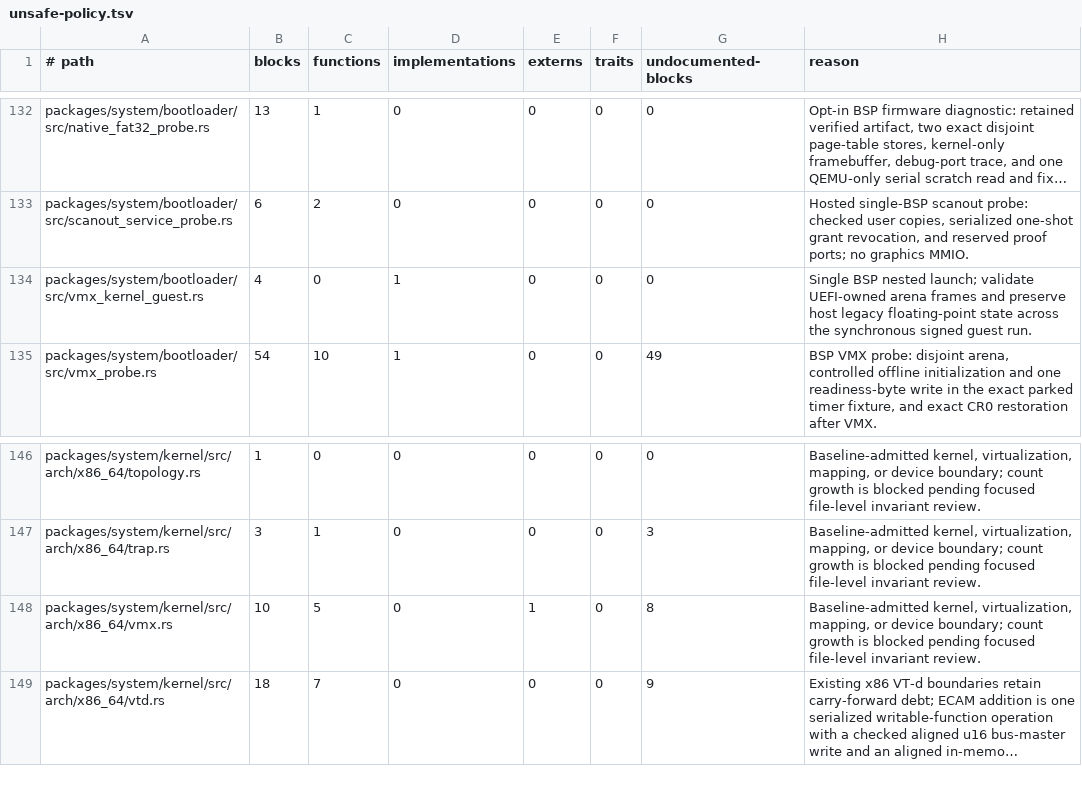
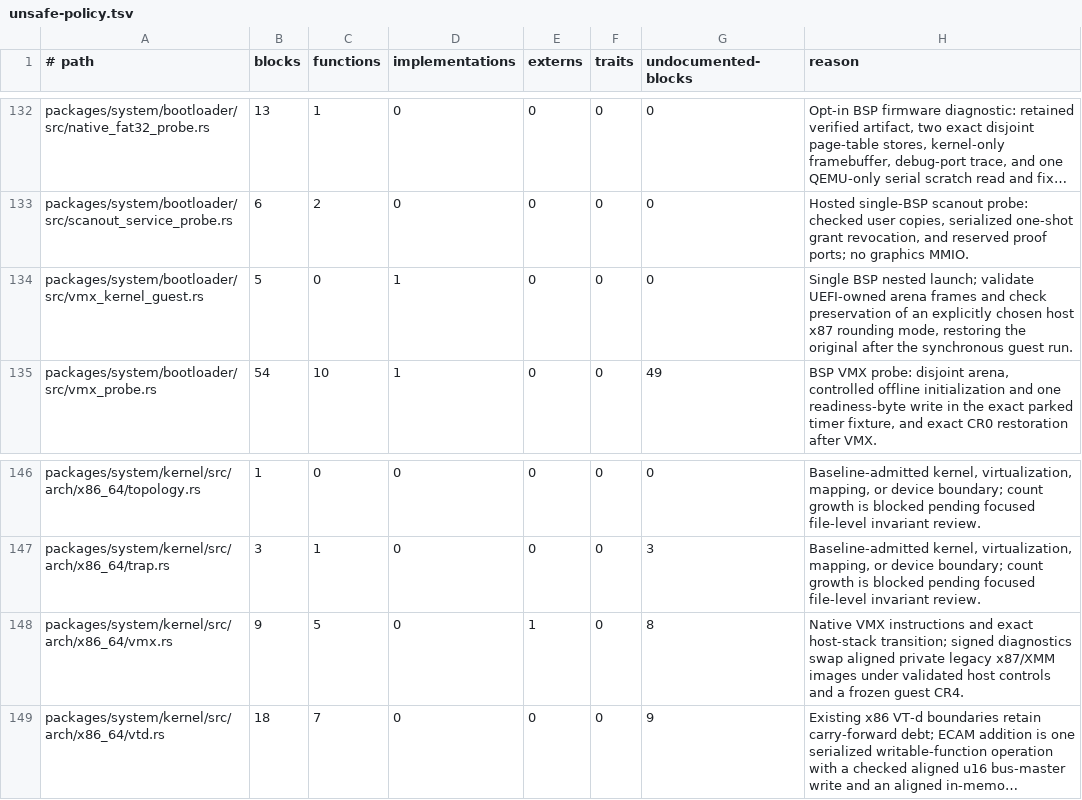
Before and after one commit to mitchellmachine/mrml, a TSV file: tools/ci/unsafe-policy.tsv, drawn as a sheet; only a part is shown, gaps mark what is left out; long unchanged cells end in …; the diff names each change by its address in the sheet, - before the commit and + after, or states it on an @@ line.

Commit message:
Isolate legacy x87 and SSE state across signed native VMX guest switches

```diff
--- a/tools/ci/unsafe-policy.tsv
+++ b/tools/ci/unsafe-policy.tsv
-B134 (blocks): 4
+B134 (blocks): 5
-H134 (reason): …frames and preserve host legacy floating-point state across the synchronous signed guest run.
+H134 (reason): …frames and check preservation of an explicitly chosen host x87 rounding mode, restoring the original after the synchronous guest run.
-B148 (blocks): 10
+B148 (blocks): 9
-H148 (reason): Baseline-admitted kernel, virtualization, mapping, or device boundary; count growth is blocked pending focused file-level invariant review.
+H148 (reason): Native VMX instructions and exact host-stack transition; signed diagnostics swap aligned private legacy x87/XMM images under validated host controls and a frozen guest CR4.
```
Also changed, not shown: 10 other files.
